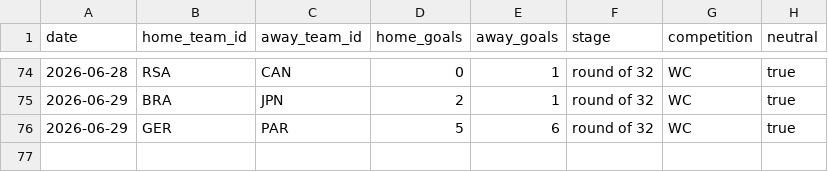
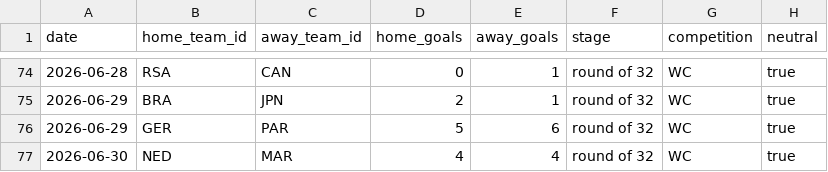
Before and after one commit to camh000/World-cup-predictor, a CSV file: data/results.csv, drawn as a sheet; only a part is shown, gaps mark what is left out; the diff names each change by its address in the sheet, - before the commit and + after, or states it on an @@ line.

Commit message:
Live update: results / closing-line odds

```diff
--- a/data/results.csv
+++ b/data/results.csv
+row 77: 2026-06-30 | NED | MAR | 4 | 4 | round of 32 | WC | true
```
Also changed, not shown: data/predictions.csv, data/ratings_history.csv, 2 other files.
